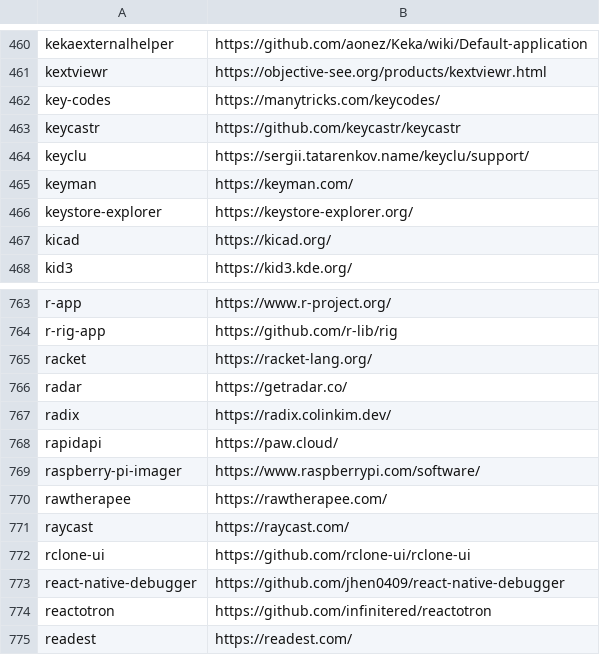
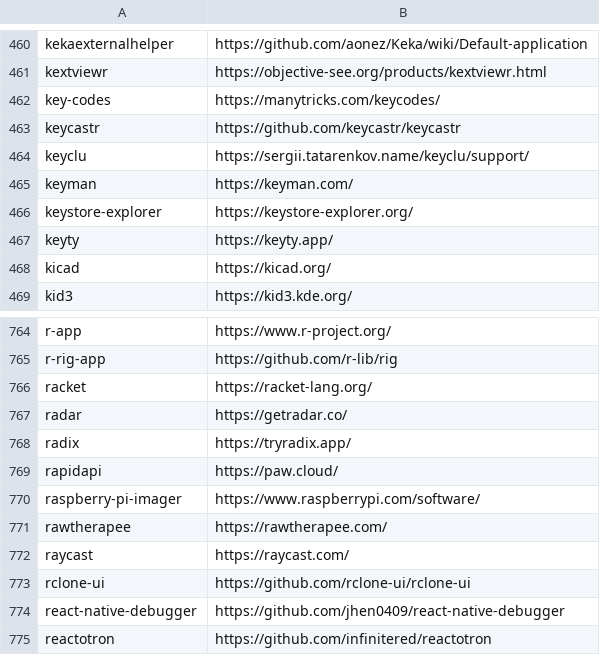
Before and after one commit to tinhkyaw/tinhkyaw, a CSV file: lists/casks.csv, drawn as a sheet; only a part is shown, gaps mark what is left out; the shorter side is filled out with more unchanged rows; addresses are those after the commit; the diff names each change by its address in the sheet, - before the commit and + after, or states it on an @@ line.

```diff
--- a/lists/casks.csv
+++ b/lists/casks.csv
+row 467: keyty | https://keyty.app/
-B768: https://radix.colinkim.dev/
+B768: https://tryradix.app/
```
Also changed, not shown: 1 other file.
